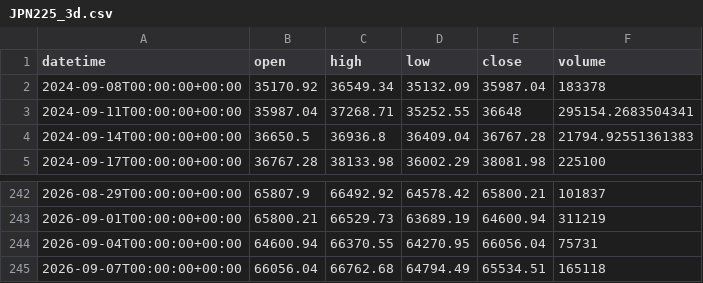
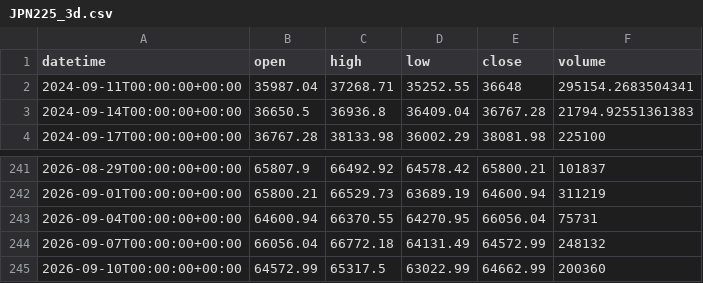
Before and after one commit to getdata-finance/jpn225-3d-ohlcv-index-historical-data, a CSV file: JPN225_3d.csv, drawn as a sheet; only a part is shown, gaps mark what is left out.

```diff
--- a/JPN225_3d.csv
+++ b/JPN225_3d.csv
@@ -1,3 +1,2 @@
 datetime,open,high,low,close,volume
-2024-09-08T00:00:00+00:00,35170.92,36549.34,35132.09,35987.04,183378
 2024-09-11T00:00:00+00:00,35987.04,37268.71,35252.55,36648,295154.2683504341
@@ -244,2 +243,3 @@ datetime,open,high,low,close,volume
 2026-09-04T00:00:00+00:00,64600.94,66370.55,64270.95,66056.04,75731
-2026-09-07T00:00:00+00:00,66056.04,66762.68,64794.49,65534.51,165118
+2026-09-07T00:00:00+00:00,66056.04,66772.18,64131.49,64572.99,248132
+2026-09-10T00:00:00+00:00,64572.99,65317.5,63022.99,64662.99,200360
```
Also changed, not shown: 1 other file.
